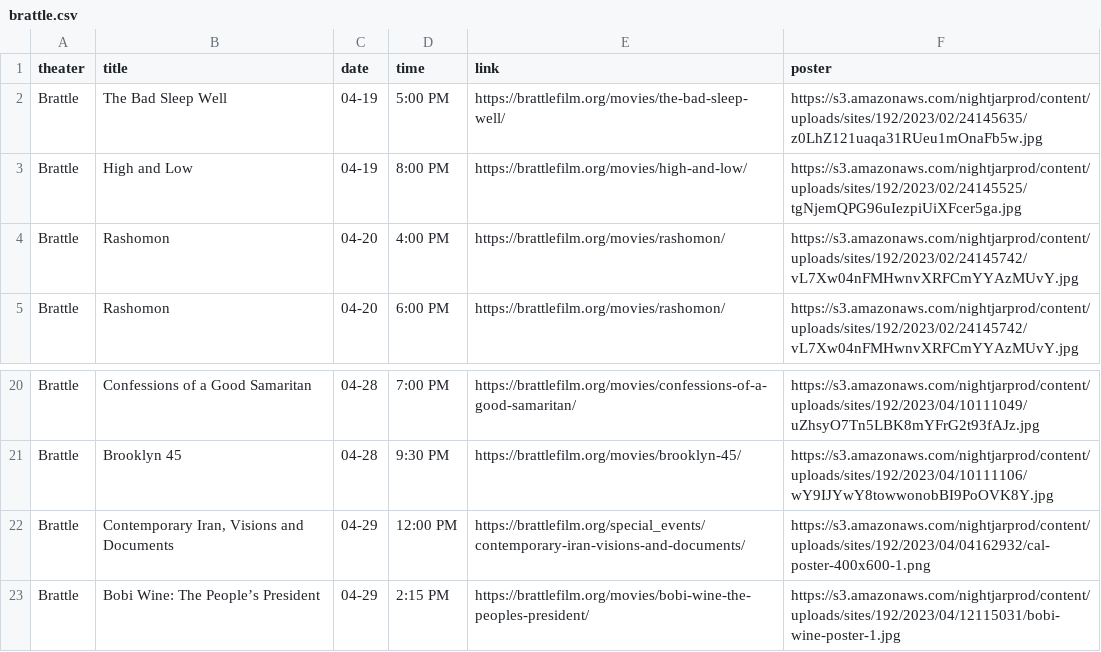
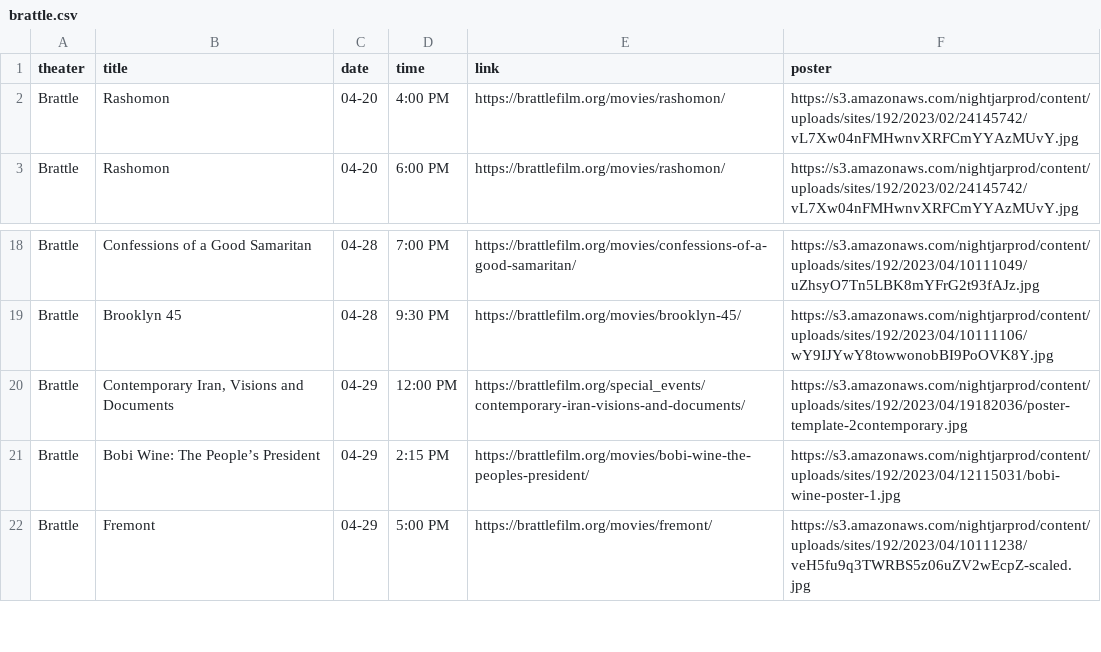
Before and after one commit to cgumb/movie_showtimes, a CSV file: data/brattle.csv, drawn as a sheet; only a part is shown, gaps mark what is left out; the shorter side is filled out with more unchanged rows.

```diff
--- a/data/brattle.csv
+++ b/data/brattle.csv
@@ -1,6 +1,2 @@
 theater,title,date,time,link,poster
-Brattle,The Bad Sleep Well,04-19,"5:00 PM
-",https://brattlefilm.org/movies/the-bad-sleep-well/,https://s3.amazonaws.com/nightjarprod/content/uploads/sites/192/2023/02/24145635/z0LhZ121uaqa31RUeu1mOnaFb5w.jpg
-Brattle,High and Low,04-19,"8:00 PM
-",https://brattlefilm.org/movies/high-and-low/,https://s3.amazonaws.com/nightjarprod/content/uploads/sites/192/2023/02/24145525/tgNjemQPG96uIezpiUiXFcer5ga.jpg
 Brattle,Rashomon,04-20,"4:00 PM
@@ -34,3 +30,3 @@ Brattle,Confessions of a Good Samaritan,04-28,7:00 PM,https://brattlefilm.org/mo
 Brattle,Brooklyn 45,04-28,9:30 PM,https://brattlefilm.org/movies/brooklyn-45/,https://s3.amazonaws.com/nightjarprod/content/uploads/sites/192/2023/04/10111106/wY9IJYwY8towwonobBI9PoOVK8Y.jpg
-Brattle,"Contemporary Iran, Visions and Documents",04-29,12:00 PM,https://brattlefilm.org/special_events/contemporary-iran-visions-and-documents/,https://s3.amazonaws.com/nightjarprod/content/uploads/sites/192/2023/04/04162932/cal-poster-400x600-1.png
+Brattle,"Contemporary Iran, Visions and Documents",04-29,12:00 PM,https://brattlefilm.org/special_events/contemporary-iran-visions-and-documents/,https://s3.amazonaws.com/nightjarprod/content/uploads/sites/192/2023/04/19182036/poster-template-2contemporary.jpg
 Brattle,Bobi Wine: The People’s President,04-29,2:15 PM,https://brattlefilm.org/movies/bobi-wine-the-peoples-president/,https://s3.amazonaws.com/nightjarprod/content/uploads/sites/192/2023/04/12115031/bobi-wine-poster-1.jpg
```
Also changed, not shown: data/coolidge.csv, data/rt.csv, 2 other files.
